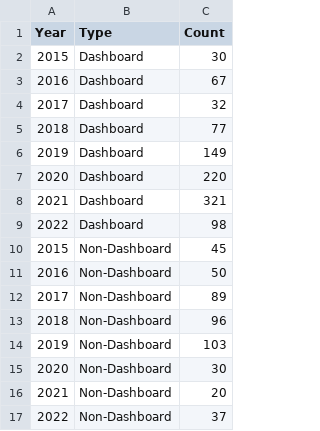
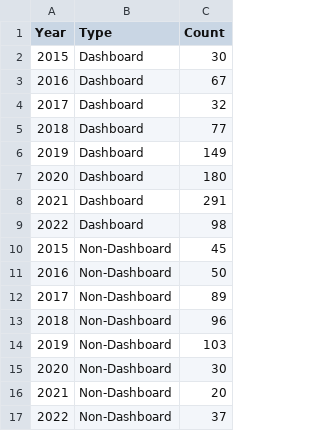
Before and after one commit to fafa2908/CSV_files, a CSV file: subs_over_time_2.csv, drawn as a sheet.

Commit message:
Update subs_over_time_2.csv

```diff
--- a/subs_over_time_2.csv
+++ b/subs_over_time_2.csv
@@ -6,4 +6,4 @@ Year,Type,Count
 2019,Dashboard,149
-2020,Dashboard,220
-2021,Dashboard,321
+2020,Dashboard,180
+2021,Dashboard,291
 2022,Dashboard,98
```
